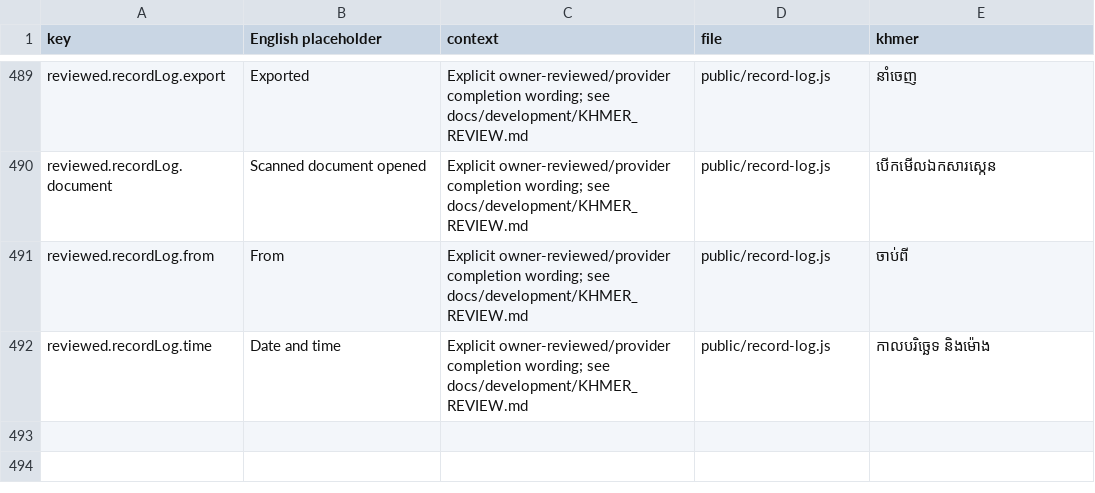
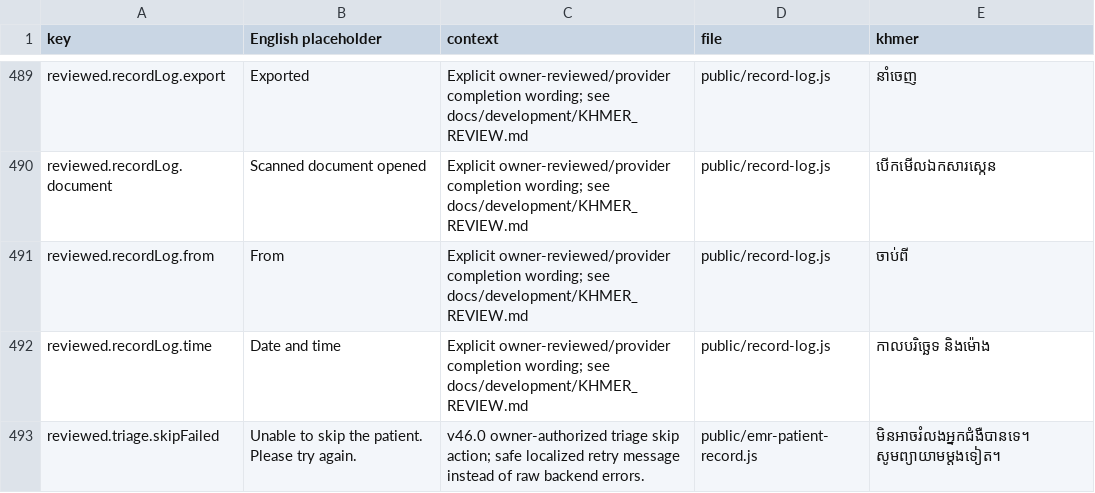
Before and after one commit to drsokhadarapiseth-cloud/borkeo-emr, a CSV file: docs/translations-needed.csv, drawn as a sheet; only a part is shown, gaps mark what is left out; the diff names each change by its address in the sheet, - before the commit and + after, or states it on an @@ line.

```diff
--- a/docs/translations-needed.csv
+++ b/docs/translations-needed.csv
+row 493: reviewed.triage.skipFailed | Unable to skip the patient. Please try again. | v46.0 owner-authorized triage skip action; safe localized retry message instead of raw backend errors. | public/emr-patient-record.js | មិនអាចរំលងអ្នកជំងឺបានទេ។ សូមព្យាយាមម្តងទៀត។
```
Also changed, not shown: 15 other files.
